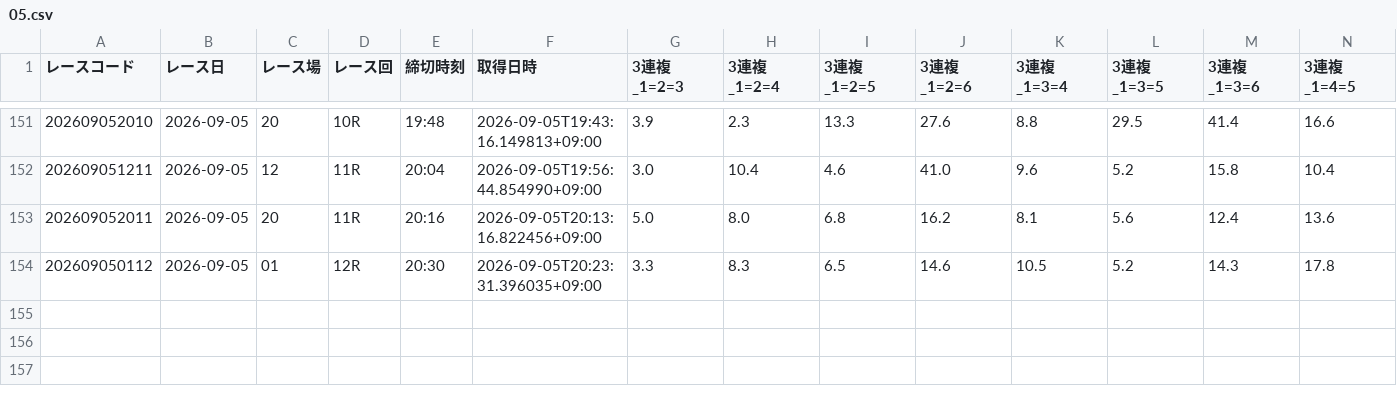
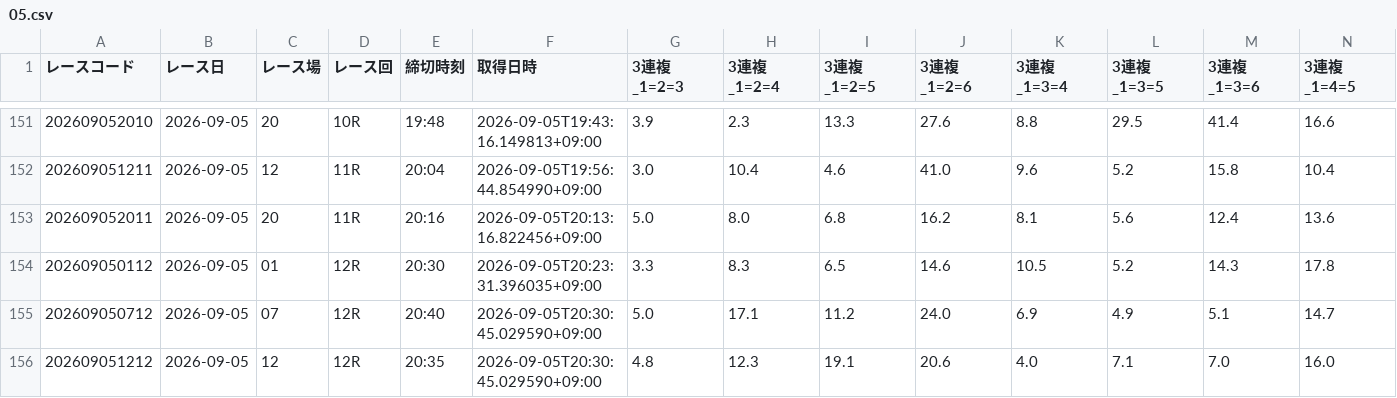
Before and after one commit to seeeek-debug/boatracecsv.github.io, a CSV file: data/previews/od1/2026/09/05.csv, drawn as a sheet; only a part is shown, gaps mark what is left out; rows hold the shown columns only; the diff names each change by its address in the sheet, - before the commit and + after, or states it on an @@ line.

```diff
--- a/data/previews/od1/2026/09/05.csv
+++ b/data/previews/od1/2026/09/05.csv
+row 155: 202609050712 | 2026-09-05 | 07 | 12R | 20:40 | 2026-09-05T20:30:45.029590+09:00 | 5.0 | 17.1 | 11.2 | 24.0 | 6.9 | 4.9 | 5.1 | 14.7
+row 156: 202609051212 | 2026-09-05 | 12 | 12R | 20:35 | 2026-09-05T20:30:45.029590+09:00 | 4.8 | 12.3 | 19.1 | 20.6 | 4.0 | 7.1 | 7.0 | 16.0
```
Also changed, not shown: data/estimate/kimarite/2026/09/05.csv, data/estimate/v10_kimarite/2026/09/05.csv, 10 other files.
